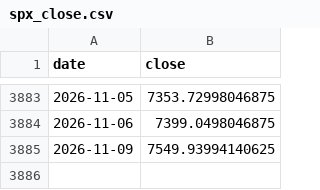
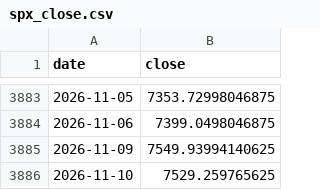
Before and after one commit to abhayv7272/smart-money-predictor, a CSV file: data/spx_close.csv, drawn as a sheet; only a part is shown, gaps mark what is left out; the diff names each change by its address in the sheet, - before the commit and + after, or states it on an @@ line.

```diff
--- a/data/spx_close.csv
+++ b/data/spx_close.csv
+row 3886: 2026-11-10 | 7529.259765625
```
Also changed, not shown: 3 other files.
